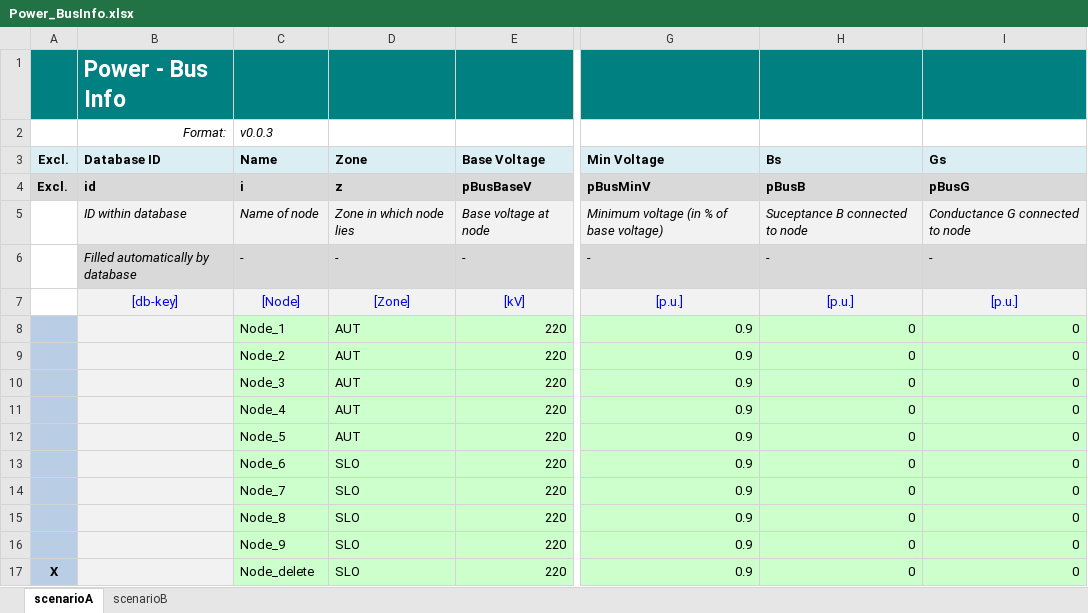
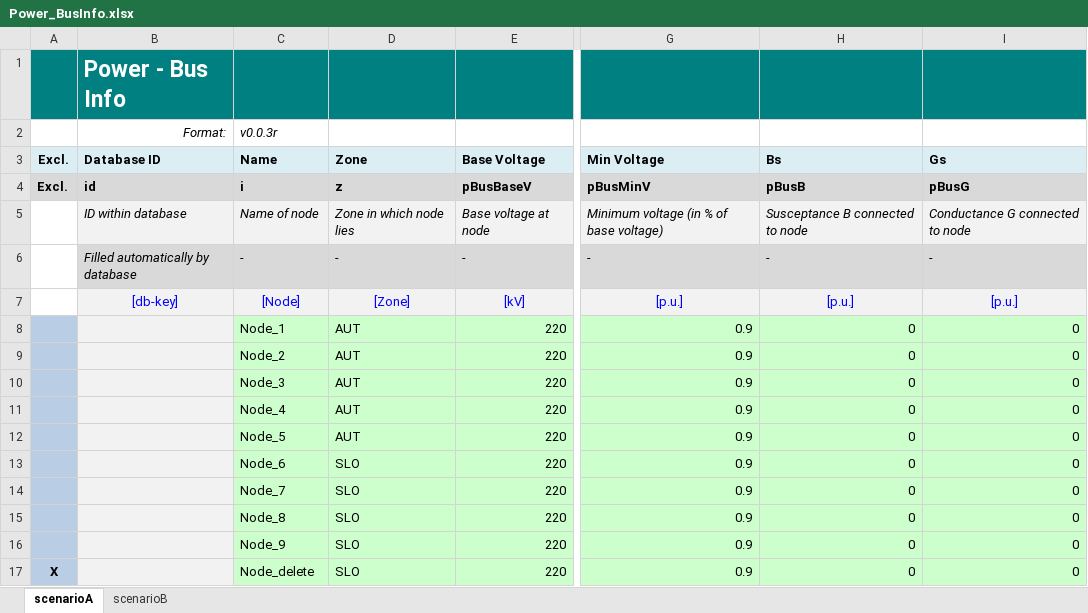
Before and after one commit to IEE-TUGraz/InOutModule, an Excel workbook: examples/Power_BusInfo.xlsx, sheet scenarioA, drawn as a sheet; only a part is shown, gaps mark what is left out; values as stored, in another font and other column widths than the file's, no borders; the diff names each change by its address in the sheet, - before the commit and + after, or states it on an @@ line.

Commit message:
Fix typo in Power_BusInfo (-> v0.0.3r)

```diff
--- a/examples/Power_BusInfo.xlsx (sheet scenarioA)
+++ b/examples/Power_BusInfo.xlsx (sheet scenarioA)
-C2 (Name): v0.0.3
+C2 (Name): v0.0.3r
-H5 (Bs): Suceptance B connected to node
+H5 (Bs): Susceptance B connected to node
```
Also changed, not shown: sheet scenarioB, 1 other file.
